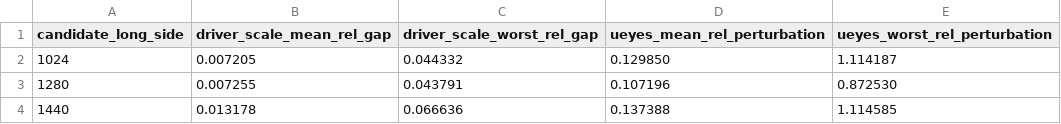
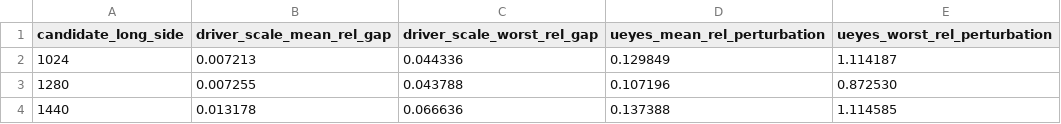
Before and after one commit to marhaia/thesis, a CSV file: stage1/canonical_eval/candidate_comparison.csv, drawn as a sheet.

```diff
--- a/stage1/canonical_eval/candidate_comparison.csv
+++ b/stage1/canonical_eval/candidate_comparison.csv
@@ -1,4 +1,4 @@
 candidate_long_side,driver_scale_mean_rel_gap,driver_scale_worst_rel_gap,ueyes_mean_rel_perturbation,ueyes_worst_rel_perturbation
-1024,0.007205,0.044332,0.129850,1.114187
-1280,0.007255,0.043791,0.107196,0.872530
+1024,0.007213,0.044336,0.129849,1.114187
+1280,0.007255,0.043788,0.107196,0.872530
 1440,0.013178,0.066636,0.137388,1.114585
```
Also changed, not shown: stage1/canonical_eval/heldout_ueyes_manifest.csv, 12 other files.
